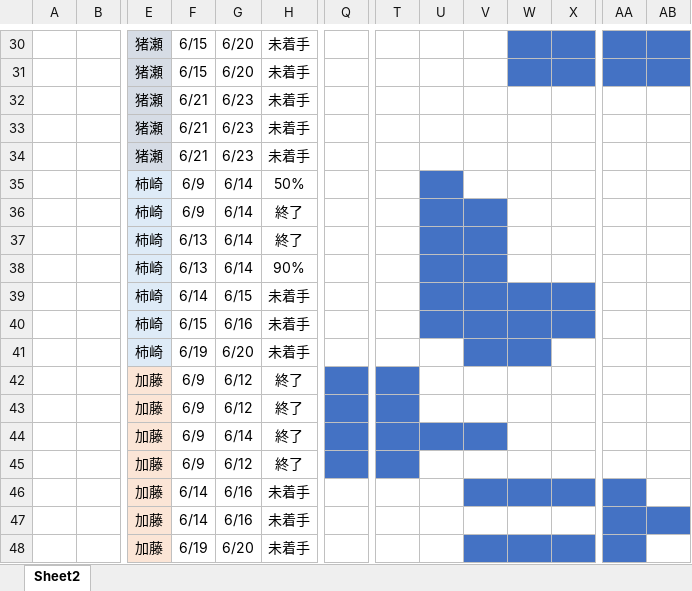
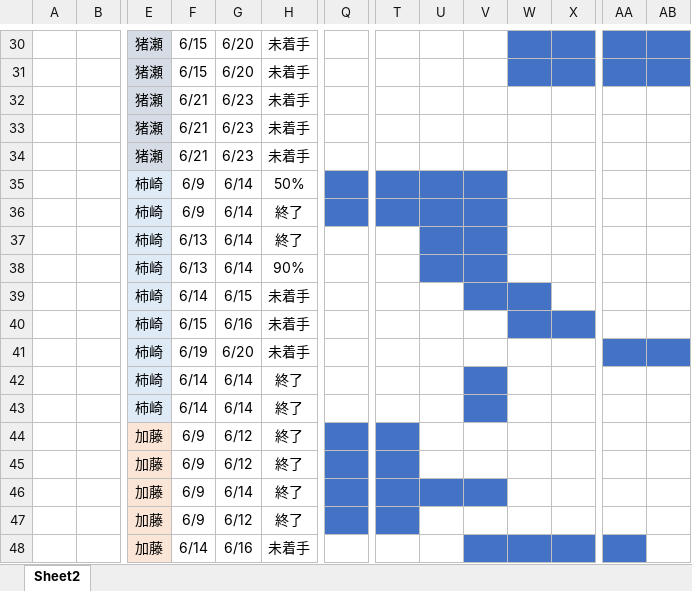
Before and after one commit to dojo2023/D-1, an Excel workbook: doc/mippy進捗管理表 .xlsx, sheet Sheet2, drawn as a sheet; only a part is shown, gaps mark what is left out; the shorter side is filled out with more unchanged rows; values as stored, in another font and other column widths than the file's, no borders; rows hold the shown columns only; the diff names each change by its address in the sheet, - before the commit and + after, or states it on an @@ line.

Commit message:
進捗

```diff
--- a/doc/mippy進捗管理表 .xlsx (sheet Sheet2)
+++ b/doc/mippy進捗管理表 .xlsx (sheet Sheet2)
-Q35:Q36 fill: none
+Q35:Q36 fill: #4472C4
-T35:T36 fill: none
+T35:T36 fill: #4472C4
-V35 fill: none
+V35 fill: #4472C4
-U39 fill: #4472C4
+U39 fill: none
-X39 fill: #4472C4
+X39 fill: none
-U40:V40 fill: #4472C4
+U40:V40 fill: none
-V41:W41 fill: #4472C4
+V41:W41 fill: none
-AA41:AB41 fill: none
+AA41:AB41 fill: #4472C4
+row 42:  |  | 柿崎 | 6/14 | 6/14 | 終了
+row 43:  |  | 柿崎 | 6/14 | 6/14 | 終了
```
